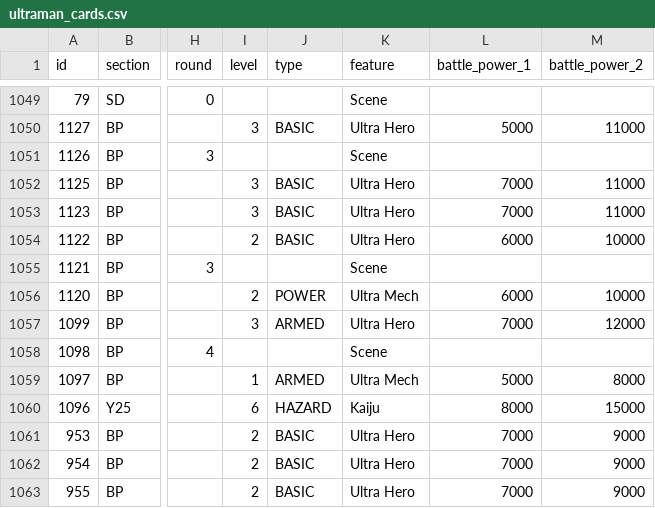
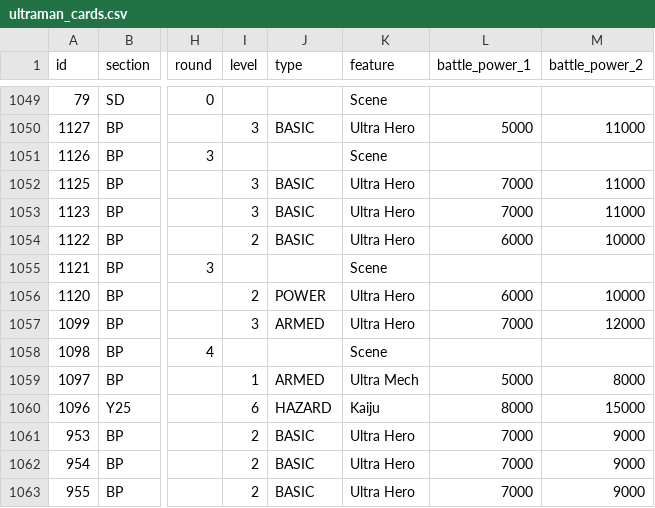
Before and after one commit to 901-ULTRA-League/ultraman-card-scraper, a CSV file: docs/ultraman_cards.csv, drawn as a sheet; only a part is shown, gaps mark what is left out; the diff names each change by its address in the sheet, - before the commit and + after, or states it on an @@ line.

```diff
--- a/docs/ultraman_cards.csv
+++ b/docs/ultraman_cards.csv
-K1056 (feature): Ultra Mech
+K1056 (feature): Ultra Hero
```
Also changed, not shown: ultraman_cards.csv.
